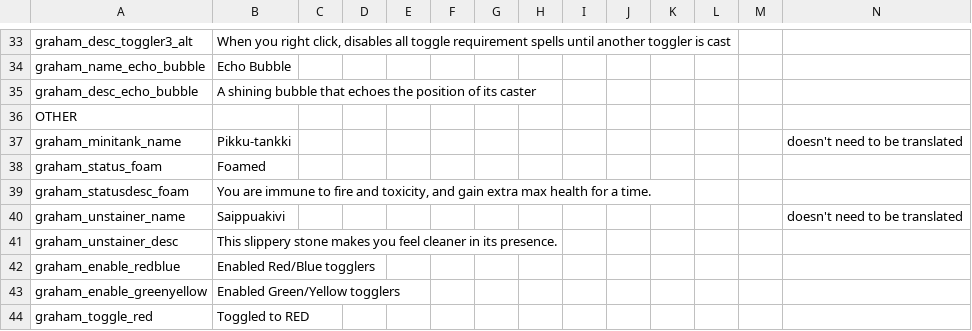
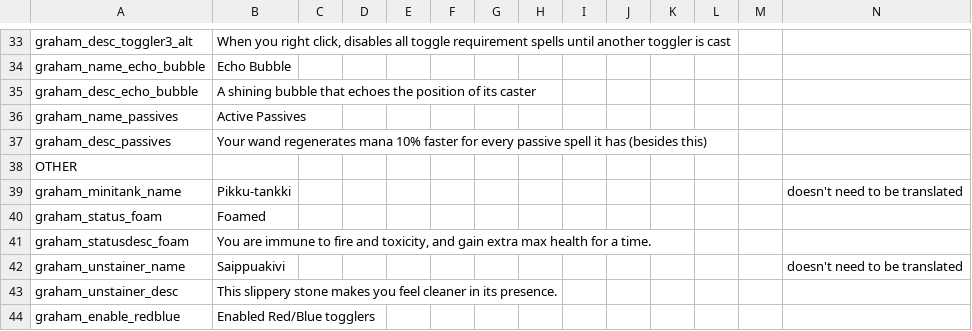
Before and after one commit to GrahamBurgers/grahamsperks, a CSV file: files/translations_1.5.csv, drawn as a sheet; only a part is shown, gaps mark what is left out; the shorter side is filled out with more unchanged rows; the diff names each change by its address in the sheet, - before the commit and + after, or states it on an @@ line.

Commit message:
Active Passives, balancing
yippee

```diff
--- a/files/translations_1.5.csv
+++ b/files/translations_1.5.csv
+row 36: graham_name_passives | Active Passives
+row 37: graham_desc_passives | Your wand regenerates mana 10% faster for every passive spell it has (besides this)
```
Also changed, not shown: 12 other files.
